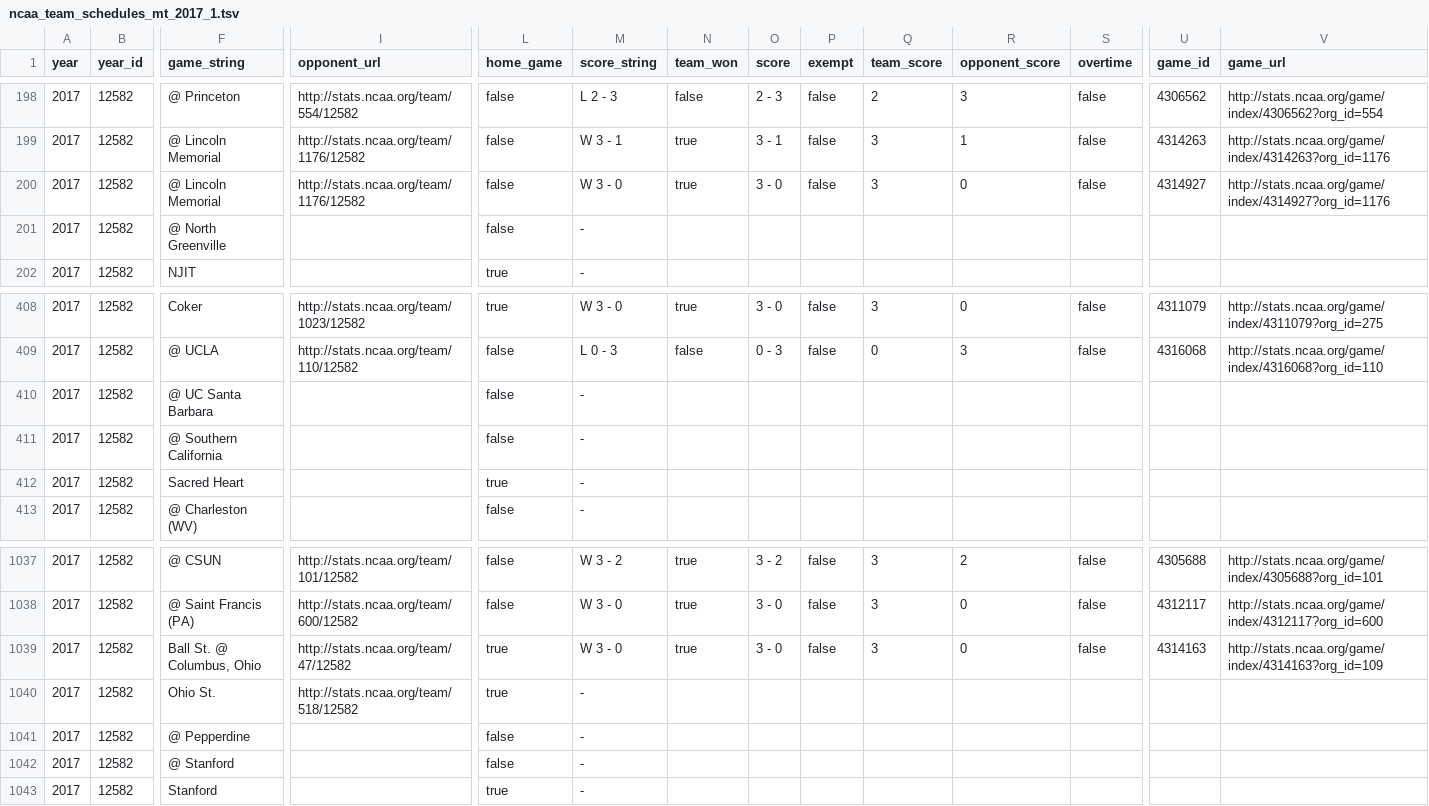
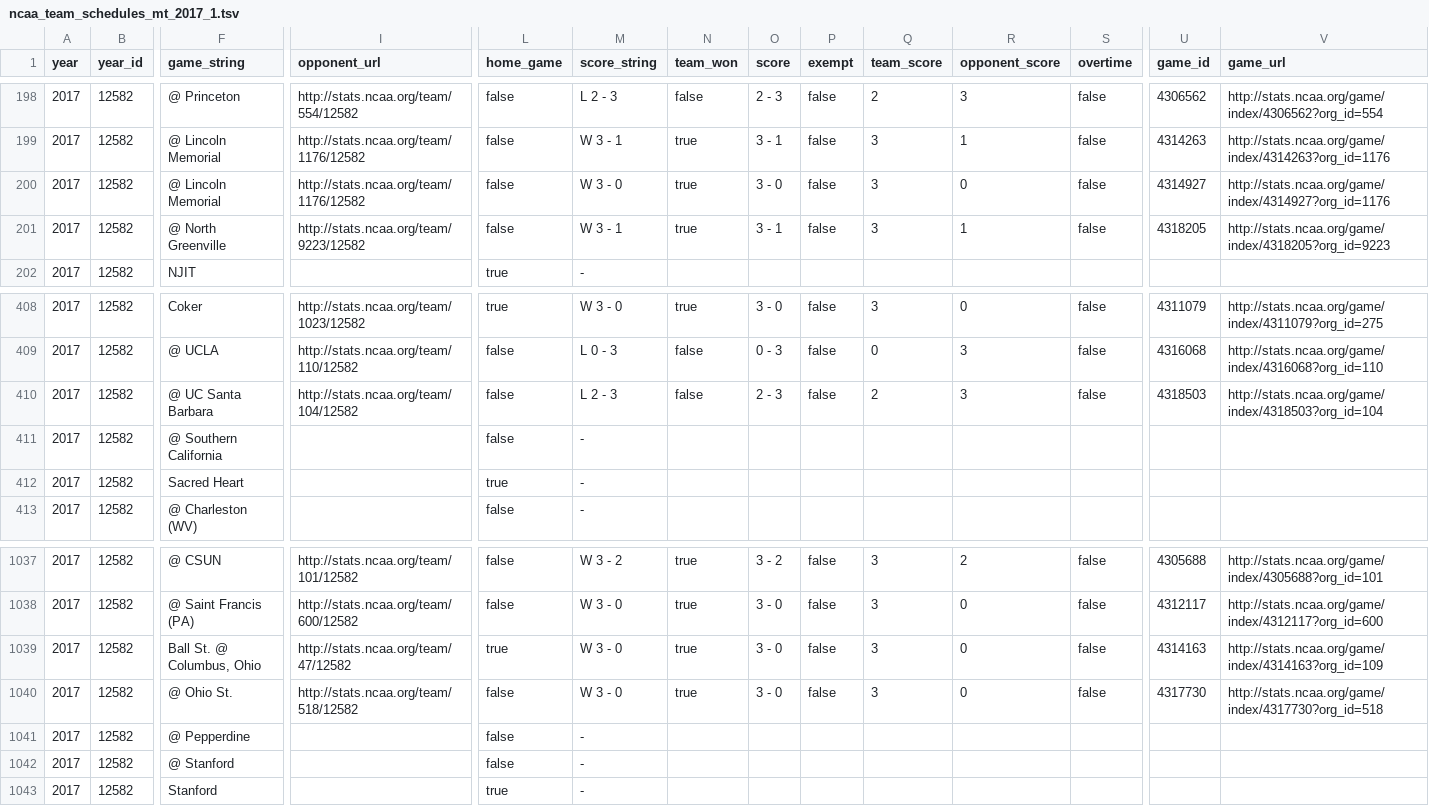
Before and after one commit to octonion/volleyball-m, a TSV file: ncaa_pbp/tsv/ncaa_team_schedules_mt_2017_1.tsv, drawn as a sheet; only a part is shown, gaps mark what is left out; the diff covers the shown part only; the diff names each change by its address in the sheet, - before the commit and + after, or states it on an @@ line.

```diff
--- a/ncaa_pbp/tsv/ncaa_team_schedules_mt_2017_1.tsv
+++ b/ncaa_pbp/tsv/ncaa_team_schedules_mt_2017_1.tsv
-I201 (opponent_url): (empty)
+I201 (opponent_url): http://stats.ncaa.org/team/9223/12582
-M201 (score_string): -
+M201 (score_string): W 3 - 1
-N201 (team_won): (empty)
+N201 (team_won): true
-O201 (score): (empty)
+O201 (score): 3 - 1
-P201 (exempt): (empty)
+P201 (exempt): false
-Q201 (team_score): (empty)
+Q201 (team_score): 3
-R201 (opponent_score): (empty)
+R201 (opponent_score): 1
-S201 (overtime): (empty)
+S201 (overtime): false
-U201 (game_id): (empty)
+U201 (game_id): 4318205
-V201 (game_url): (empty)
+V201 (game_url): http://stats.ncaa.org/game/index/4318205?org_id=9223
-I410 (opponent_url): (empty)
+I410 (opponent_url): http://stats.ncaa.org/team/104/12582
-M410 (score_string): -
+M410 (score_string): L 2 - 3
-N410 (team_won): (empty)
+N410 (team_won): false
-O410 (score): (empty)
+O410 (score): 2 - 3
-P410 (exempt): (empty)
+P410 (exempt): false
-Q410 (team_score): (empty)
+Q410 (team_score): 2
-R410 (opponent_score): (empty)
+R410 (opponent_score): 3
-S410 (overtime): (empty)
+S410 (overtime): false
-U410 (game_id): (empty)
+U410 (game_id): 4318503
-V410 (game_url): (empty)
+V410 (game_url): http://stats.ncaa.org/game/index/4318503?org_id=104
-F1040 (game_string): Ohio St.
+F1040 (game_string): @ Ohio St.
-L1040 (home_game): true
+L1040 (home_game): false
-M1040 (score_string): -
+M1040 (score_string): W 3 - 0
-N1040 (team_won): (empty)
+N1040 (team_won): true
-O1040 (score): (empty)
+O1040 (score): 3 - 0
-P1040 (exempt): (empty)
+P1040 (exempt): false
-Q1040 (team_score): (empty)
+Q1040 (team_score): 3
-R1040 (opponent_score): (empty)
+R1040 (opponent_score): 0
-S1040 (overtime): (empty)
+S1040 (overtime): false
-U1040 (game_id): (empty)
+U1040 (game_id): 4317730
-V1040 (game_url): (empty)
+V1040 (game_url): http://stats.ncaa.org/game/index/4317730?org_id=518
```
Also changed, not shown: 1 moved row and 113 edited cells elsewhere in this file, ncaa_pbp/python/predict_weekly.csv, ncaa_pbp/tsv/ncaa_games_periods_mt_2017_1.tsv, 16 other files.
